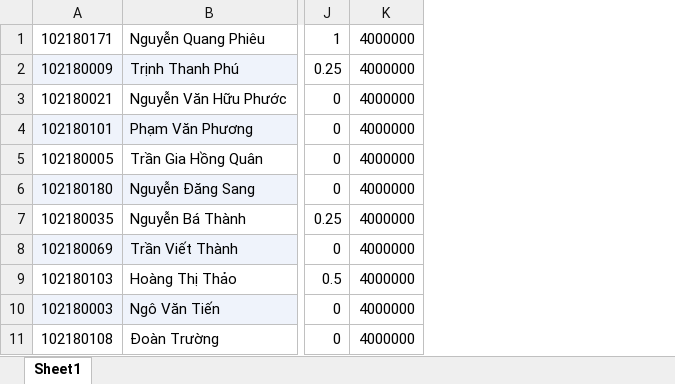
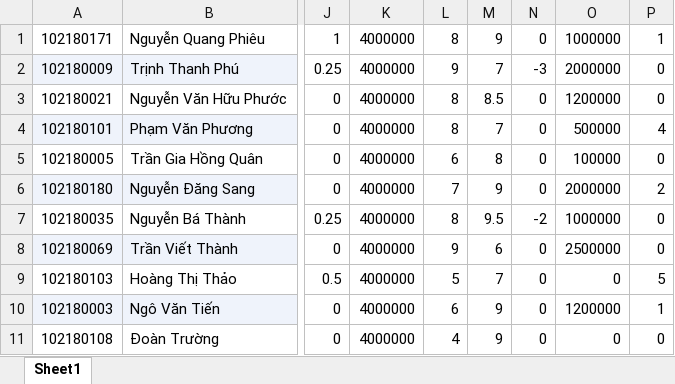
Before and after one commit to PhanTrongDuc99/StudentManagement, an Excel workbook: studentofficial.xlsx, sheet Sheet1, drawn as a sheet; only a part is shown, gaps mark what is left out; values as stored, in another font and other column widths than the file's, no borders; the diff names each change by its address in the sheet, - before the commit and + after, or states it on an @@ line.

Commit message:
Edit studentofficial.xlsx, add grade.xlsx, add course.xlsx, fix traningcenterframe

```diff
--- a/studentofficial.xlsx (sheet Sheet1)
+++ b/studentofficial.xlsx (sheet Sheet1)
+column L, rows 1-11: 8 | 9 | 8 | 8 | 6 | 7 | 8 | 9 | 5 | 6 | 4
+column M, rows 1-11: 9 | 7 | 8.5 | 7 | 8 | 9 | 9.5 | 6 | 7 | 9 | 9
+column N, rows 1-11: 0 | -3 | 0 | 0 | 0 | 0 | -2 | 0 | 0 | 0 | 0
+column O, rows 1-11: 1000000 | 2000000 | 1200000 | 500000 | 100000 | 2000000 | 1000000 | 2500000 | 0 | 1200000 | 0
+column P, rows 1-11: 1 | 0 | 0 | 4 | 0 | 2 | 0 | 0 | 5 | 1 | 0
```
Also changed, not shown: teacher.xlsx, 12 other files.
